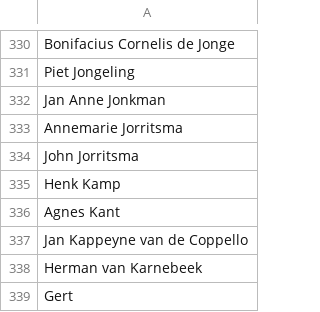
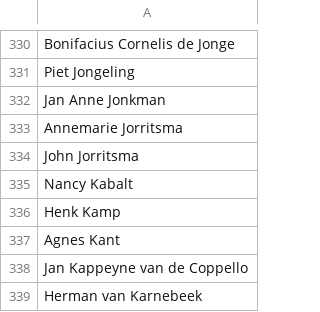
Before and after one commit to Joostrothweiler/politags, a CSV file: data_resources/politicians.csv, drawn as a sheet; only a part is shown, gaps mark what is left out; the shorter side is filled out with more unchanged rows; the diff names each change by its address in the sheet, - before the commit and + after, or states it on an @@ line.

```diff
--- a/data_resources/politicians.csv
+++ b/data_resources/politicians.csv
+row 335: Nancy Kabalt
```
Also changed, not shown: 3 other files.
